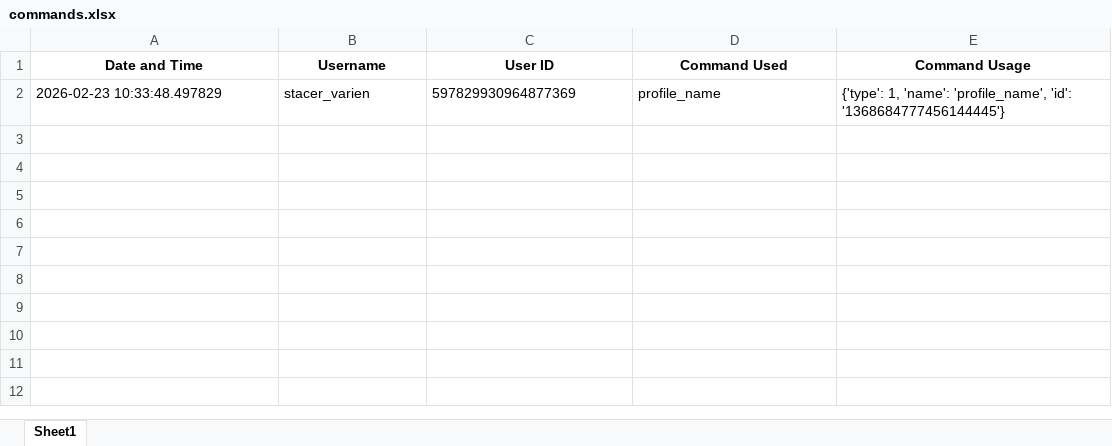
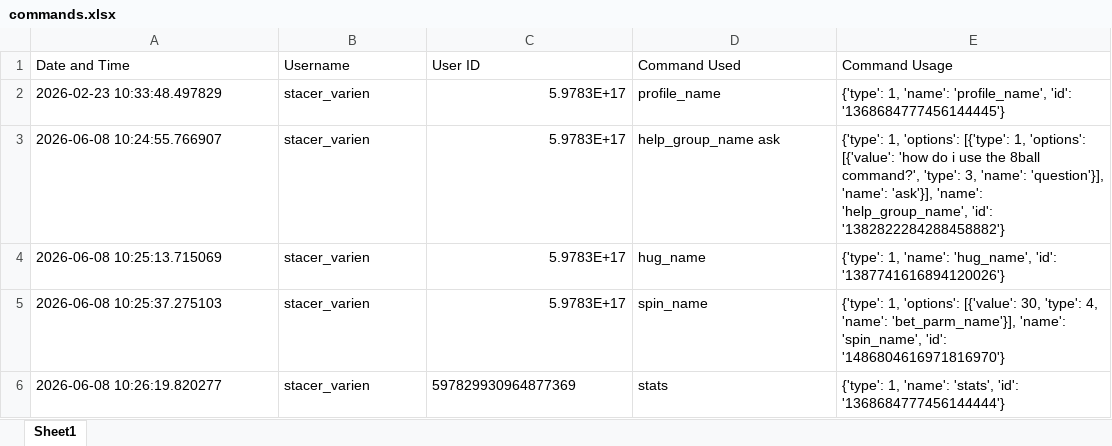
Before and after one commit to Stacer-Varien/Jeanne-Bot, an Excel workbook: commands.xlsx, sheet Sheet1, drawn as a sheet; values as stored, in another font and other column widths than the file's, no borders; the diff names each change by its address in the sheet, - before the commit and + after, or states it on an @@ line.

```diff
--- a/commands.xlsx (sheet Sheet1)
+++ b/commands.xlsx (sheet Sheet1)
@@ A1:E1 bold: on → off, alignment: center → left @@
-C2 (User ID): 597829930964877369
+C2 (User ID): 5.9783E+17
+row 3: 2026-06-08 10:24:55.766907 | stacer_varien | 5.9783E+17 | help_group_name ask | {'type': 1, 'options': [{'type': 1, 'options': [{'value': 'how do i use the 8ball command?', 'type': 3, 'name': 'question'}], 'name': 'ask'}], 'name': 'help_group_name', 'id': '1382822284288458882'}
+row 4: 2026-06-08 10:25:13.715069 | stacer_varien | 5.9783E+17 | hug_name | {'type': 1, 'name': 'hug_name', 'id': '1387741616894120026'}
+row 5: 2026-06-08 10:25:37.275103 | stacer_varien | 5.9783E+17 | spin_name | {'type': 1, 'options': [{'value': 30, 'type': 4, 'name': 'bet_parm_name'}], 'name': 'spin_name', 'id': '1486804616971816970'}
+row 6: 2026-06-08 10:26:19.820277 | stacer_varien | 597829930964877369 | stats | {'type': 1, 'name': 'stats', 'id': '1368684777456144444'}
```
Also changed, not shown: 37 other files.
